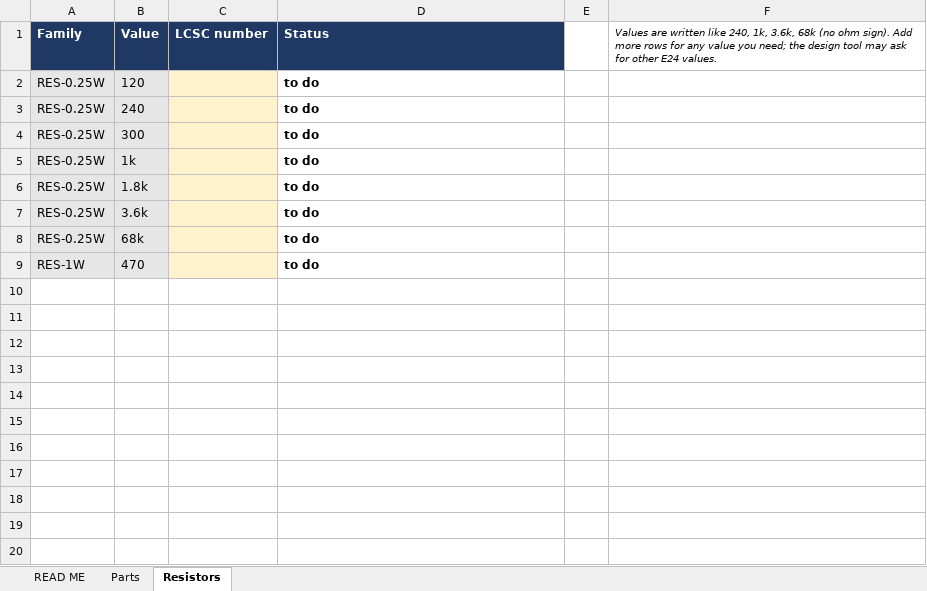
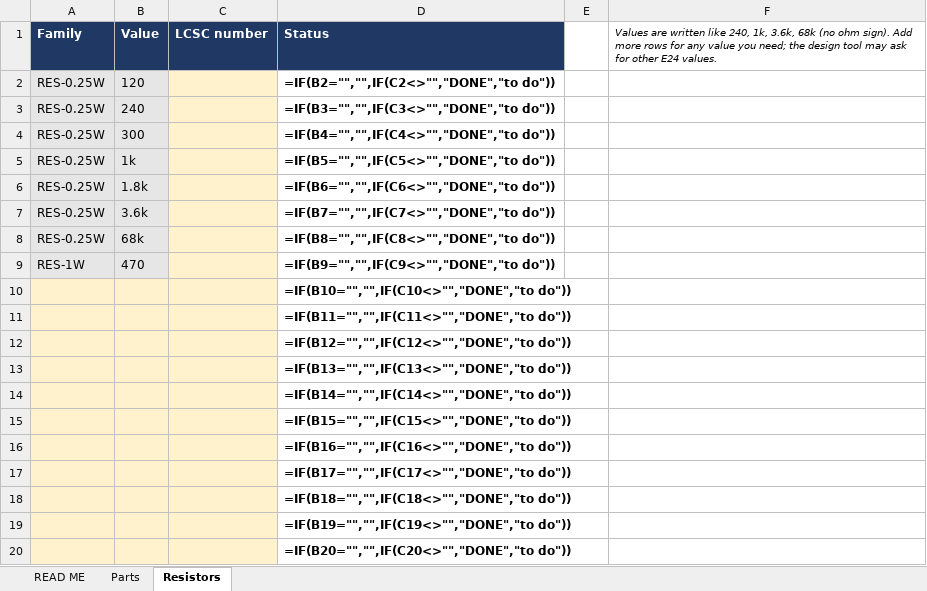
Before and after one commit to afaqkhan31/pcb-agent, an Excel workbook: data/catalog_input.xlsx, sheet Resistors, drawn as a sheet; only a part is shown; values as stored, in another font and other column widths than the file's, no borders; formulas without a stored value are shown as written; conditional formats not drawn; the diff covers the shown part only; the diff names each change by its address in the sheet, - before the commit and + after, or states it on an @@ line.

Commit message:
SCRUM-23 #comment catalog data: KF301, LM317T, NE555P, red LED

```diff
--- a/data/catalog_input.xlsx (sheet Resistors)
+++ b/data/catalog_input.xlsx (sheet Resistors)
-D2 (Status): to do
+D2 (Status): =IF(B2="","",IF(C2<>"","DONE","to do"))
-D3 (Status): to do
+D3 (Status): =IF(B3="","",IF(C3<>"","DONE","to do"))
-D4 (Status): to do
+D4 (Status): =IF(B4="","",IF(C4<>"","DONE","to do"))
-D5 (Status): to do
+D5 (Status): =IF(B5="","",IF(C5<>"","DONE","to do"))
-D6 (Status): to do
+D6 (Status): =IF(B6="","",IF(C6<>"","DONE","to do"))
-D7 (Status): to do
+D7 (Status): =IF(B7="","",IF(C7<>"","DONE","to do"))
-D8 (Status): to do
+D8 (Status): =IF(B8="","",IF(C8<>"","DONE","to do"))
-D9 (Status): to do
+D9 (Status): =IF(B9="","",IF(C9<>"","DONE","to do"))
+row 10:  |  |  | =IF(B10="","",IF(C10<>"","DONE","to do"))
+row 11:  |  |  | =IF(B11="","",IF(C11<>"","DONE","to do"))
+row 12:  |  |  | =IF(B12="","",IF(C12<>"","DONE","to do"))
+row 13:  |  |  | =IF(B13="","",IF(C13<>"","DONE","to do"))
+row 14:  |  |  | =IF(B14="","",IF(C14<>"","DONE","to do"))
+row 15:  |  |  | =IF(B15="","",IF(C15<>"","DONE","to do"))
+row 16:  |  |  | =IF(B16="","",IF(C16<>"","DONE","to do"))
+row 17:  |  |  | =IF(B17="","",IF(C17<>"","DONE","to do"))
+row 18:  |  |  | =IF(B18="","",IF(C18<>"","DONE","to do"))
+row 19:  |  |  | =IF(B19="","",IF(C19<>"","DONE","to do"))
+row 20:  |  |  | =IF(B20="","",IF(C20<>"","DONE","to do"))
```
Also changed, not shown: 59 added rows elsewhere in this sheet, sheet Parts, sheet READ ME, 2 other files.
